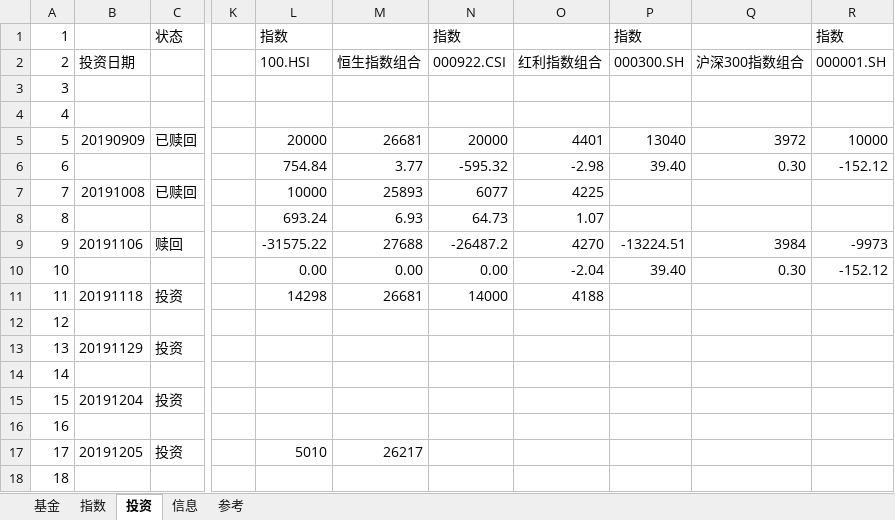
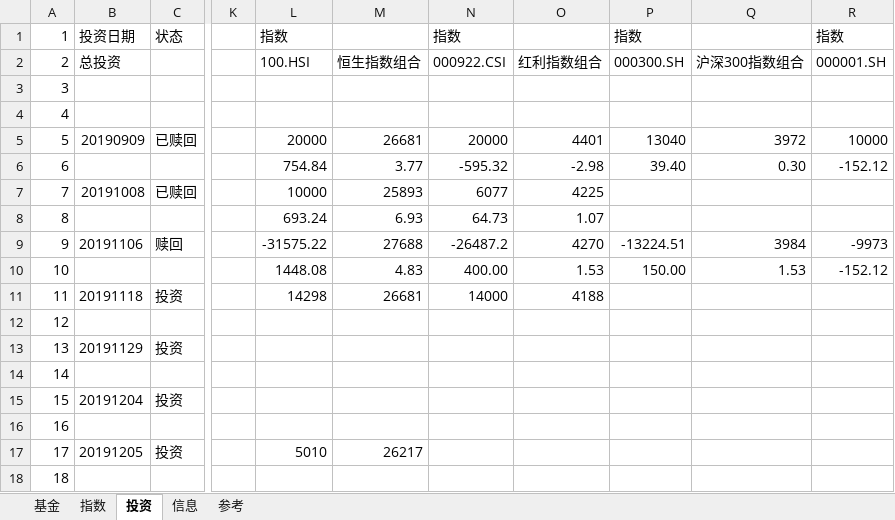
Before and after one commit to sinojelly/FundHelper, an Excel workbook: fund/Jelly_model.xlsx, sheet 投资, drawn as a sheet; only a part is shown, gaps mark what is left out; values as stored, in another font and other column widths than the file's, no borders; conditional formats not drawn; the diff names each change by its address in the sheet, - before the commit and + after, or states it on an @@ line.

Commit message:
not show color in col 1 in invest table. modify invest table to not include formula.

```diff
--- a/fund/Jelly_model.xlsx (sheet 投资)
+++ b/fund/Jelly_model.xlsx (sheet 投资)
-B1: (empty)
+B1: 投资日期
-B2: 投资日期
+B2: 总投资
-L10: 0.00
+L10: 1448.08
-M10: 0.00
+M10: 4.83
-N10: 0.00
+N10: 400.00
-O10: -2.04
+O10: 1.53
-P10: 39.40
+P10: 150.00
-Q10: 0.30
+Q10: 1.53
```
Also changed, not shown: 1 other file.
